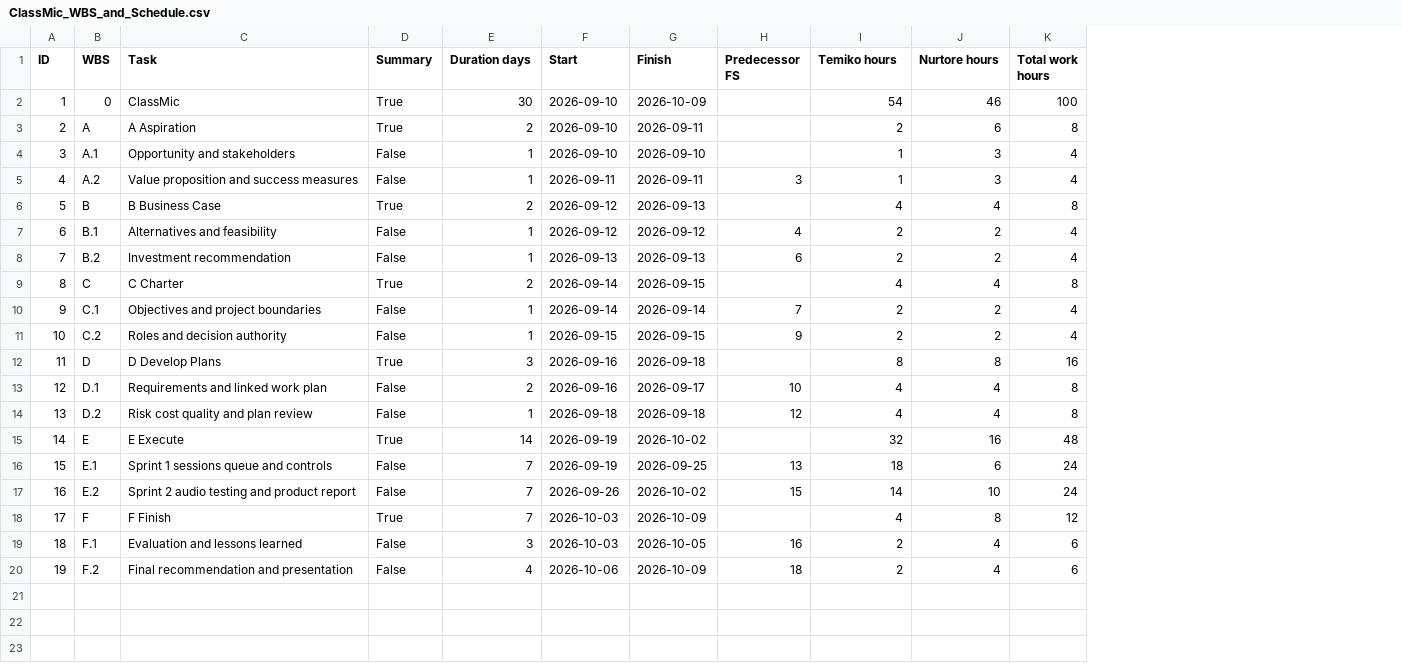
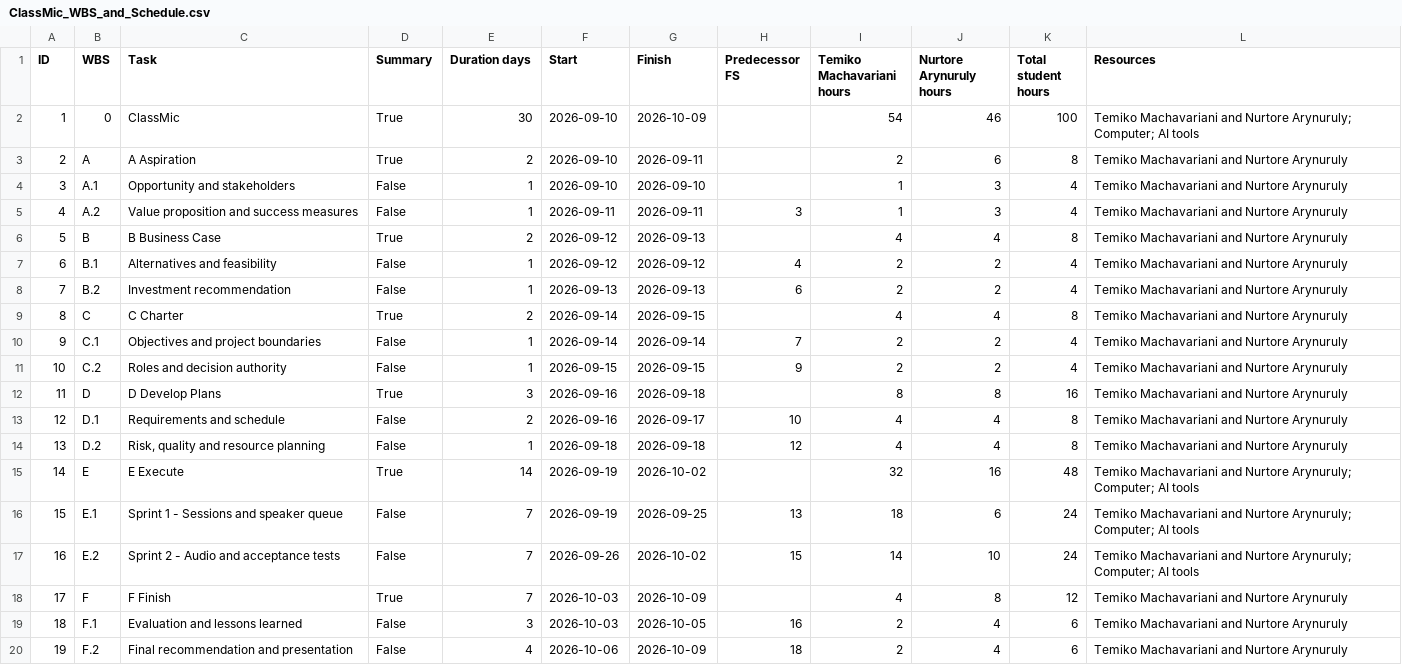
Before and after one commit to GravityCodez/project-managment, a CSV file: submissions/lab-2026-09-17/ClassMic_WBS_and_Schedule.csv, drawn as a sheet; the diff names each change by its address in the sheet, - before the commit and + after, or states it on an @@ line.

Commit message:
Finalize ClassMic lab resources and verified native schedule

```diff
--- a/submissions/lab-2026-09-17/ClassMic_WBS_and_Schedule.csv
+++ b/submissions/lab-2026-09-17/ClassMic_WBS_and_Schedule.csv
+column L (Resources), rows 2-20: Temiko Machavariani and Nurtore Arynuruly; Computer; AI tools | Temiko Machavariani and Nurtore Arynuruly | Temiko Machavariani and Nurtore Arynuruly | Temiko Machavariani and Nurtore Arynuruly | Temiko Machavariani and Nurtore Arynuruly | Temiko Machavariani and Nurtore Arynuruly | Temiko Machavariani and Nurtore Arynuruly | Temiko Machavariani and Nurtore Arynuruly | Temiko Machavariani and Nurtore Arynuruly | Temiko Machavariani and Nurtore Arynuruly | Temiko Machavariani and Nurtore Arynuruly | Temiko Machavariani and Nurtore Arynuruly | Temiko Machavariani and Nurtore Arynuruly | Temiko Machavariani and Nurtore Arynuruly; Computer; AI tools | Temiko Machavariani and Nurtore Arynuruly; Computer; AI tools | Temiko Machavariani and Nurtore Arynuruly; Computer; AI tools | Temiko Machavariani and Nurtore Arynuruly | Temiko Machavariani and Nurtore Arynuruly | Temiko Machavariani and Nurtore Arynuruly
-I1: Temiko hours
+I1: Temiko Machavariani hours
-J1: Nurtore hours
+J1: Nurtore Arynuruly hours
-K1: Total work hours
+K1: Total student hours
-C13 (Task): Requirements and linked work plan
+C13 (Task): Requirements and schedule
-C14 (Task): Risk cost quality and plan review
+C14 (Task): Risk, quality and resource planning
-C16 (Task): Sprint 1 sessions queue and controls
+C16 (Task): Sprint 1 - Sessions and speaker queue
-C17 (Task): Sprint 2 audio testing and product report
+C17 (Task): Sprint 2 - Audio and acceptance tests
```
Also changed, not shown: 21 other files.
